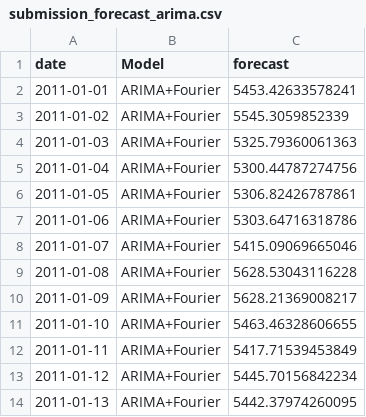
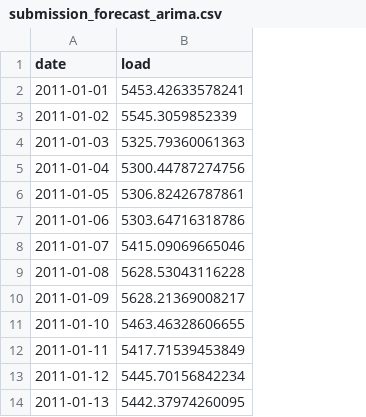
Before and after one commit to jessalynlc/BhuyanChuangMartinez_ENV797_TSA_ForecastCompetition_S25, a CSV file: submission_forecast_arima.csv, drawn as a sheet; only a part is shown; removed rows and columns are numbered as before the commit, all else as after; the diff names each change by its address in the sheet, - before the commit and + after, or states it on an @@ line.

Commit message:
corrected codes, submission ready models and csv files

```diff
--- a/submission_forecast_arima.csv
+++ b/submission_forecast_arima.csv
-column B (Model), rows 2-14: all ARIMA+Fourier
-B1: forecast
+B1: load
```
Also changed, not shown: submission_forecast_stl.csv, submission_forecast_tbats.csv, 1 other file.
